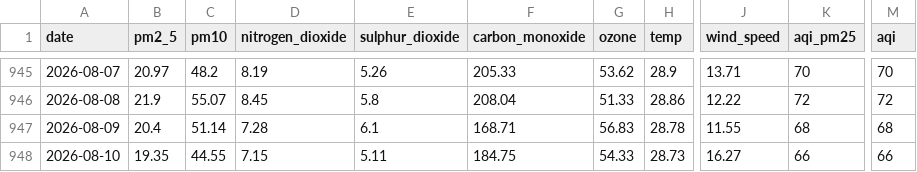
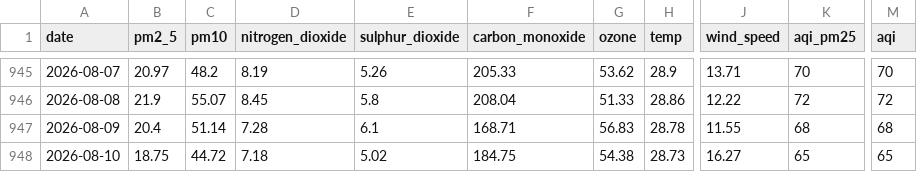
Before and after one commit to jaweriafaheem/AQIPrediction, a CSV file: aqi_historical_data.csv, drawn as a sheet; only a part is shown, gaps mark what is left out; the diff names each change by its address in the sheet, - before the commit and + after, or states it on an @@ line.

```diff
--- a/aqi_historical_data.csv
+++ b/aqi_historical_data.csv
-B948 (pm2_5): 19.35
+B948 (pm2_5): 18.75
-C948 (pm10): 44.55
+C948 (pm10): 44.72
-D948 (nitrogen_dioxide): 7.15
+D948 (nitrogen_dioxide): 7.18
-E948 (sulphur_dioxide): 5.11
+E948 (sulphur_dioxide): 5.02
-G948 (ozone): 54.33
+G948 (ozone): 54.38
-K948 (aqi_pm25): 66
+K948 (aqi_pm25): 65
-M948 (aqi): 66
+M948 (aqi): 65
```
